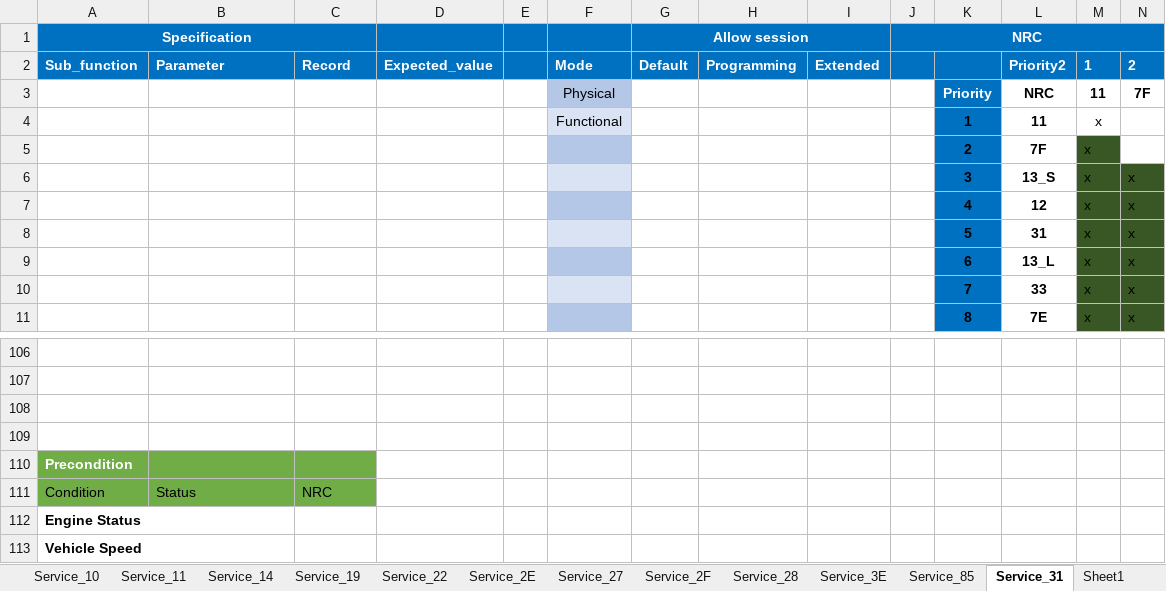
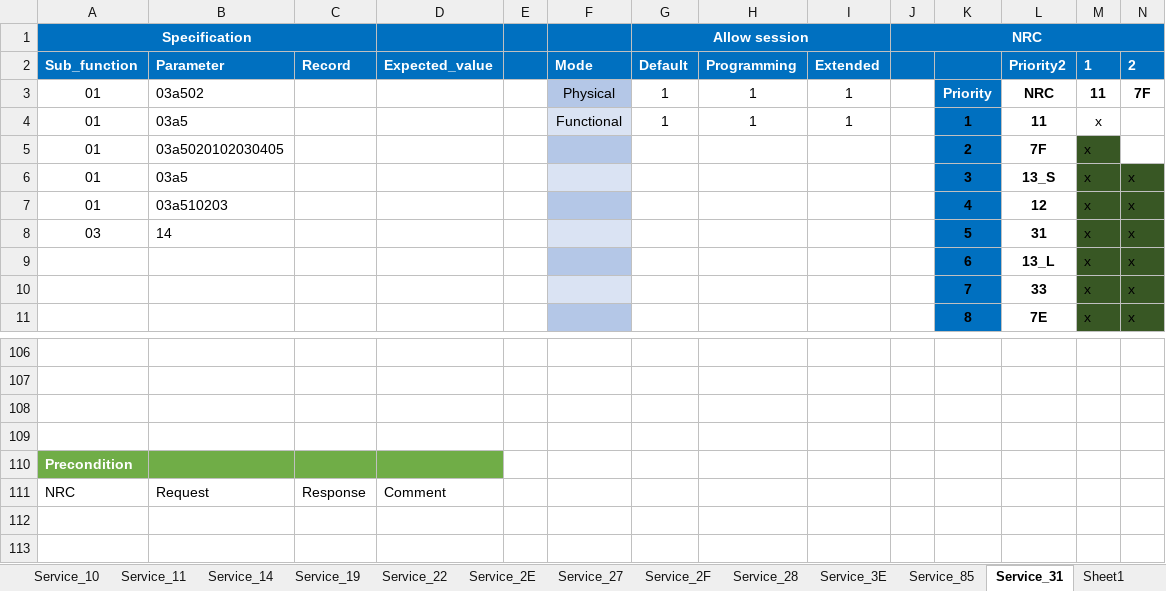
Before and after one commit to HyNguyenAnh/DCOM_TestcaseTool, an Excel workbook: dcomtestcasegeneration/Source/dcom/bin/Debug/DB/Template.xlsx, sheet Service_31, drawn as a sheet; only a part is shown, gaps mark what is left out; values as stored, in another font and other column widths than the file's, no borders; table styles not drawn; removed rows and columns are numbered as before the commit, all else as after; rows hold the shown columns only; the diff names each change by its address in the sheet, - before the commit and + after, or states it on an @@ line.

```diff
--- a/dcomtestcasegeneration/Source/dcom/bin/Debug/DB/Template.xlsx (sheet Service_31)
+++ b/dcomtestcasegeneration/Source/dcom/bin/Debug/DB/Template.xlsx (sheet Service_31)
-A3 (Specification): (empty)
+A3 (Specification): 01
-B3: (empty)
+B3: 03a502
-G3 (Allow session): (empty)
+G3 (Allow session): 1
-H3: (empty)
+H3: 1
-I3: (empty)
+I3: 1
-row 4:  |  |  |  |  | Functional |  |  |  |  | 1 | 11 | x
+row 4: 01 | 03a5 |  |  |  | Functional | 1 | 1 | 1 |  | 1 | 11 | x
-A5:A7 (Specification): (empty)
+A5:A7 (Specification): 01
-B5: (empty)
+B5: 03a5020102030405
-B6: (empty)
+B6: 03a5
-B7: (empty)
+B7: 03a510203
-A8 (Specification): (empty)
+A8 (Specification): 03
-B8: (empty)
+B8: 14
-D110 fill: none
+D110 fill: #70AD47
-row 111: Condition | Status | NRC
-row 112: Engine Status
-row 113: Vehicle Speed
+row 111: NRC | Request | Response | Comment
```
Also changed, not shown: sheet Service_22, sheet Service_2E, sheet Service_11, sheet Service_10, sheet Service_19, sheet Service_14, 5 more sheets, dcomtestcasegeneration/Database/DB_SAIC_AS28_R1.0_DCOM.xlsx, 10 other files.
